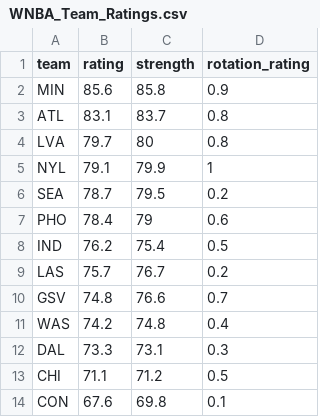
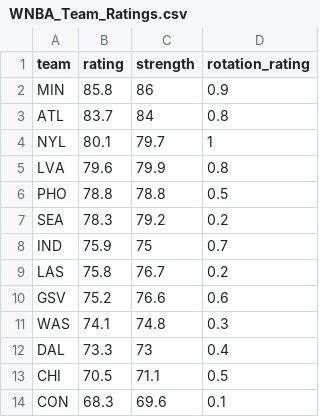
Before and after one commit to joshmartinecon/wnba-ratings, a CSV file: WNBA_Team_Ratings.csv, drawn as a sheet.

```diff
--- a/WNBA_Team_Ratings.csv
+++ b/WNBA_Team_Ratings.csv
@@ -1,14 +1,14 @@
 "team","rating","strength","rotation_rating"
-"MIN",85.6,85.8,0.9
-"ATL",83.1,83.7,0.8
-"LVA",79.7,80,0.8
-"NYL",79.1,79.9,1
-"SEA",78.7,79.5,0.2
-"PHO",78.4,79,0.6
-"IND",76.2,75.4,0.5
-"LAS",75.7,76.7,0.2
-"GSV",74.8,76.6,0.7
-"WAS",74.2,74.8,0.4
-"DAL",73.3,73.1,0.3
-"CHI",71.1,71.2,0.5
-"CON",67.6,69.8,0.1
+"MIN",85.8,86,0.9
+"ATL",83.7,84,0.8
+"NYL",80.1,79.7,1
+"LVA",79.6,79.9,0.8
+"PHO",78.8,78.8,0.5
+"SEA",78.3,79.2,0.2
+"IND",75.9,75,0.7
+"LAS",75.8,76.7,0.2
+"GSV",75.2,76.6,0.6
+"WAS",74.1,74.8,0.3
+"DAL",73.3,73,0.4
+"CHI",70.5,71.1,0.5
+"CON",68.3,69.6,0.1
```
Also changed, not shown: WNBA_Ratings_and_Rotations.csv, game links.csv, 4 other files.
